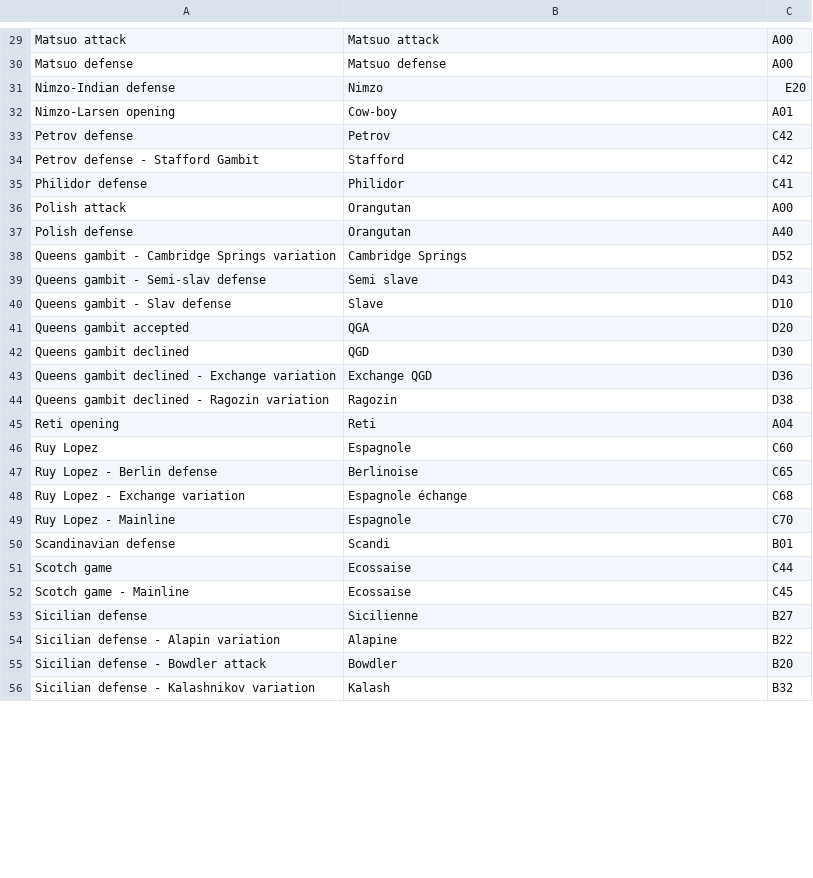
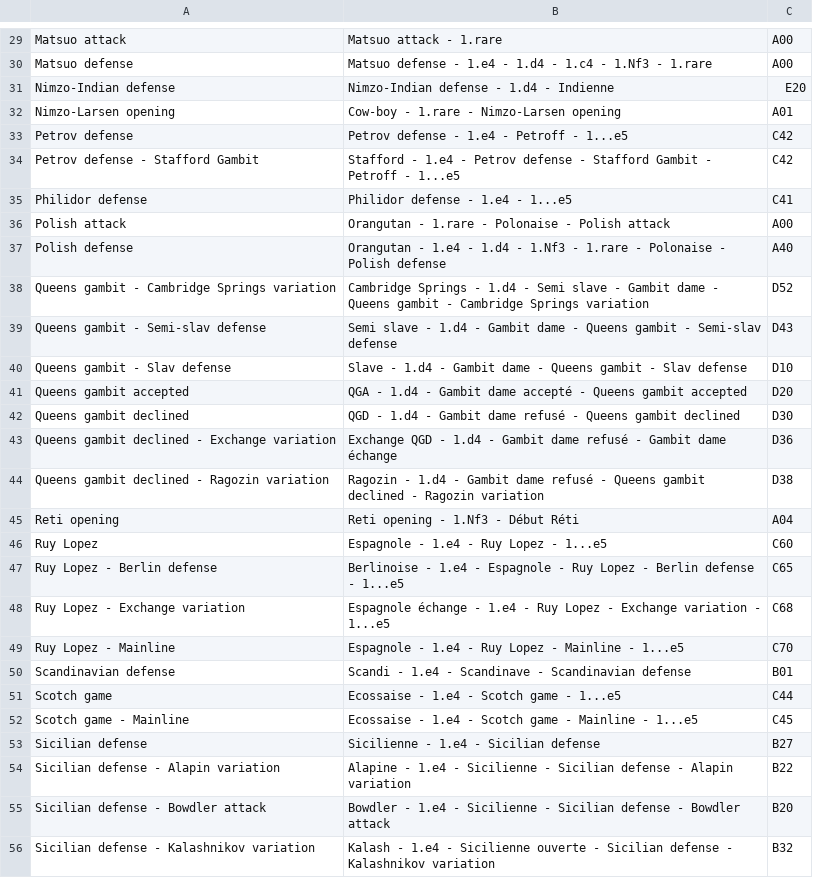
Before and after one commit to bilboque/UCC_DB, a CSV file: chessclubdb/ouvertures.csv, drawn as a sheet; only a part is shown, gaps mark what is left out; the diff covers the shown part only; the diff names each change by its address in the sheet, - before the commit and + after, or states it on an @@ line.

```diff
--- a/chessclubdb/ouvertures.csv
+++ b/chessclubdb/ouvertures.csv
-B29: Matsuo attack
+B29: Matsuo attack - 1.rare
-B30: Matsuo defense
+B30: Matsuo defense - 1.e4 - 1.d4 - 1.c4 - 1.Nf3 - 1.rare
-B31: Nimzo
+B31: Nimzo-Indian defense - 1.d4 - Indienne
-B32: Cow-boy
+B32: Cow-boy - 1.rare - Nimzo-Larsen opening
-B33: Petrov
+B33: Petrov defense - 1.e4 - Petroff - 1...e5
-B34: Stafford
+B34: Stafford - 1.e4 - Petrov defense - Stafford Gambit - Petroff - 1...e5
-B35: Philidor
+B35: Philidor defense - 1.e4 - 1...e5
-B36: Orangutan
+B36: Orangutan - 1.rare - Polonaise - Polish attack
-B37: Orangutan
+B37: Orangutan - 1.e4 - 1.d4 - 1.Nf3 - 1.rare - Polonaise - Polish defense
-B38: Cambridge Springs
+B38: Cambridge Springs - 1.d4 - Semi slave - Gambit dame - Queens gambit - Cambridge Springs variation
-B39: Semi slave
+B39: Semi slave - 1.d4 - Gambit dame - Queens gambit - Semi-slav defense
-B40: Slave
+B40: Slave - 1.d4 - Gambit dame - Queens gambit - Slav defense
-B41: QGA
+B41: QGA - 1.d4 - Gambit dame accepté - Queens gambit accepted
-B42: QGD
+B42: QGD - 1.d4 - Gambit dame refusé - Queens gambit declined
-B43: Exchange QGD
+B43: Exchange QGD - 1.d4 - Gambit dame refusé - Gambit dame échange
-B44: Ragozin
+B44: Ragozin - 1.d4 - Gambit dame refusé - Queens gambit declined - Ragozin variation
-B45: Reti
+B45: Reti opening - 1.Nf3 - Début Réti
-B46: Espagnole
+B46: Espagnole - 1.e4 - Ruy Lopez - 1...e5
-B47: Berlinoise
+B47: Berlinoise - 1.e4 - Espagnole - Ruy Lopez - Berlin defense - 1...e5
-B48: Espagnole échange
+B48: Espagnole échange - 1.e4 - Ruy Lopez - Exchange variation - 1...e5
-B49: Espagnole
+B49: Espagnole - 1.e4 - Ruy Lopez - Mainline - 1...e5
-B50: Scandi
+B50: Scandi - 1.e4 - Scandinave - Scandinavian defense
-B51: Ecossaise
+B51: Ecossaise - 1.e4 - Scotch game - 1...e5
-B52: Ecossaise
+B52: Ecossaise - 1.e4 - Scotch game - Mainline - 1...e5
-B53: Sicilienne
+B53: Sicilienne - 1.e4 - Sicilian defense
-B54: Alapine
+B54: Alapine - 1.e4 - Sicilienne - Sicilian defense - Alapin variation
-B55: Bowdler
+B55: Bowdler - 1.e4 - Sicilienne - Sicilian defense - Bowdler attack
-B56: Kalash
+B56: Kalash - 1.e4 - Sicilienne ouverte - Sicilian defense - Kalashnikov variation
```
Also changed, not shown: 36 edited cells elsewhere in this file.
